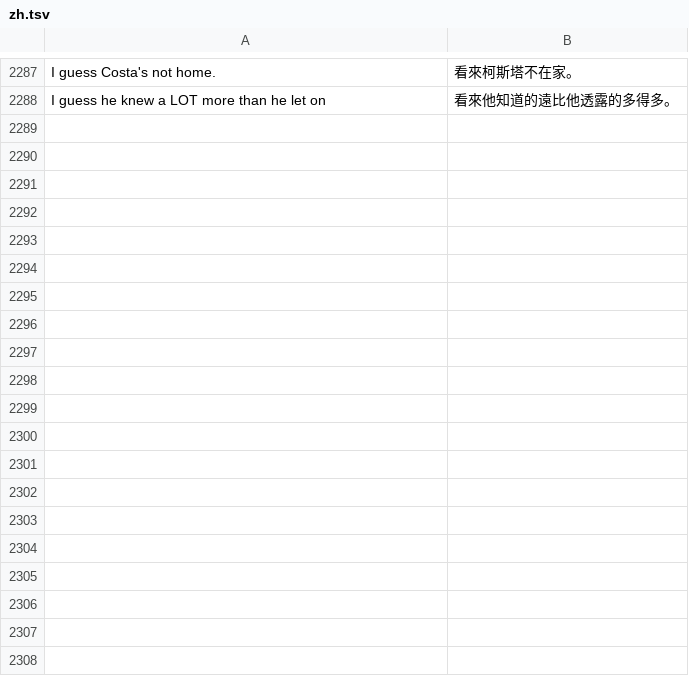
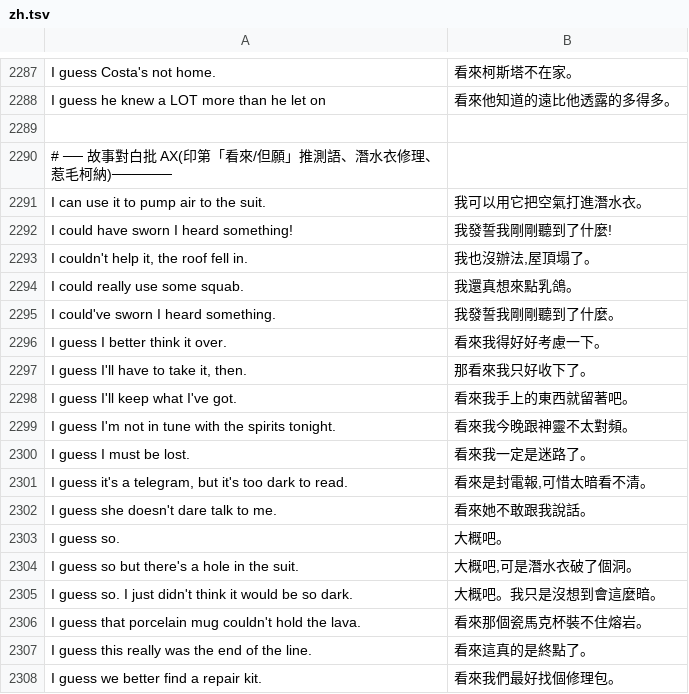
Before and after one commit to wicanr2/indiana-jones-and-the-fate-of-atlantis-cht, a TSV file: translations/zh.tsv, drawn as a sheet; only a part is shown, gaps mark what is left out; the diff covers the shown part only.

```diff
--- a/translations/zh.tsv
+++ b/translations/zh.tsv
@@ -2288 +2288,21 @@ I guess Costa's not home.	看來柯斯塔不在家。
 I guess he knew a LOT more than he let on	看來他知道的遠比他透露的多得多。
+
+# ── 故事對白批 AX(印第「看來/但願」推測語、潛水衣修理、惹毛柯納)──────
+I can use it to pump air to the suit.	我可以用它把空氣打進潛水衣。
+I could have sworn I heard something!	我發誓我剛剛聽到了什麼!
+I couldn't help it, the roof fell in.	我也沒辦法,屋頂塌了。
+I could really use some squab.	我還真想來點乳鴿。
+I could've sworn I heard something.	我發誓我剛剛聽到了什麼。
+I guess I better think it over.	看來我得好好考慮一下。
+I guess I'll have to take it, then.	那看來我只好收下了。
+I guess I'll keep what I've got.	看來我手上的東西就留著吧。
+I guess I'm not in tune with the spirits tonight.	看來我今晚跟神靈不太對頻。
+I guess I must be lost.	看來我一定是迷路了。
+I guess it's a telegram, but it's too dark to read.	看來是封電報,可惜太暗看不清。
+I guess she doesn't dare talk to me.	看來她不敢跟我說話。
+I guess so.	大概吧。
+I guess so but there's a hole in the suit.	大概吧,可是潛水衣破了個洞。
+I guess so. I just didn't think it would be so dark.	大概吧。我只是沒想到會這麼暗。
+I guess that porcelain mug couldn't hold the lava.	看來那個瓷馬克杯裝不住熔岩。
+I guess this really was the end of the line.	看來這真的是終點了。
+I guess we better find a repair kit.	看來我們最好找個修理包。
```
Also changed, not shown: 18 added rows elsewhere in this file.
